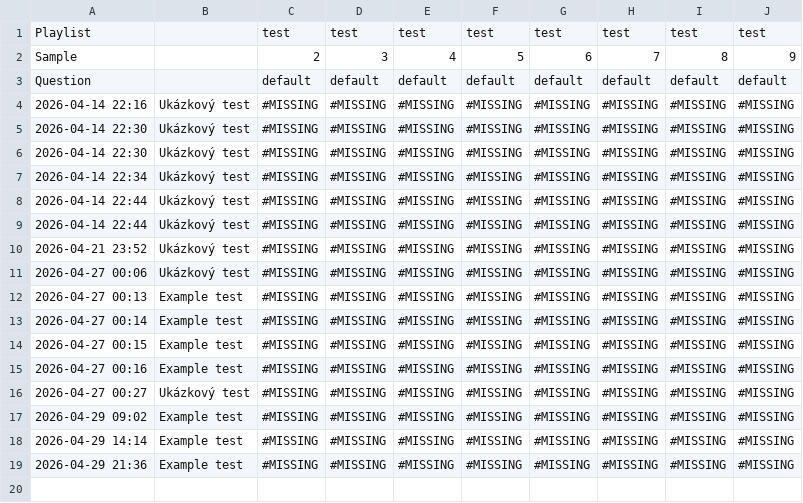
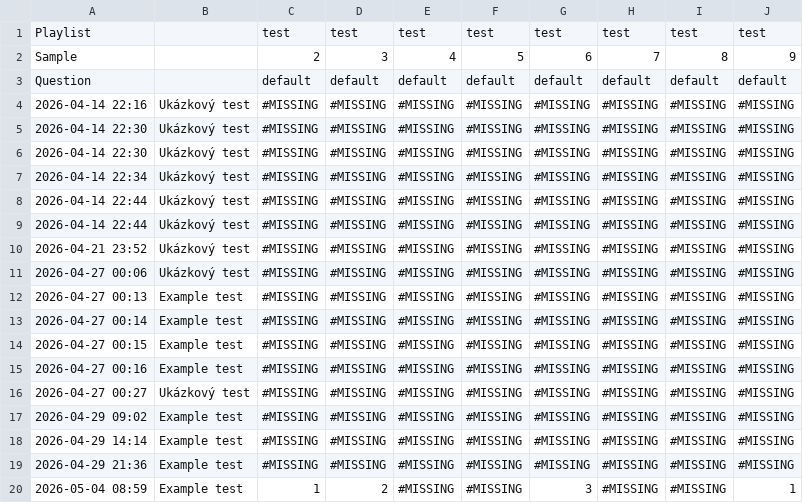
Before and after one commit to trinkond/audiotest, a CSV file: results.csv, drawn as a sheet; the diff names each change by its address in the sheet, - before the commit and + after, or states it on an @@ line.

Commit message:
Fixed the app not saving results, moved the result yielding to QuestionWidget from the Item

```diff
--- a/results.csv
+++ b/results.csv
+row 20: 2026-05-04 08:59 | Example test | 1 | 2 | #MISSING | #MISSING | 3 | #MISSING | #MISSING | 1
```
Also changed, not shown: 7 other files.
